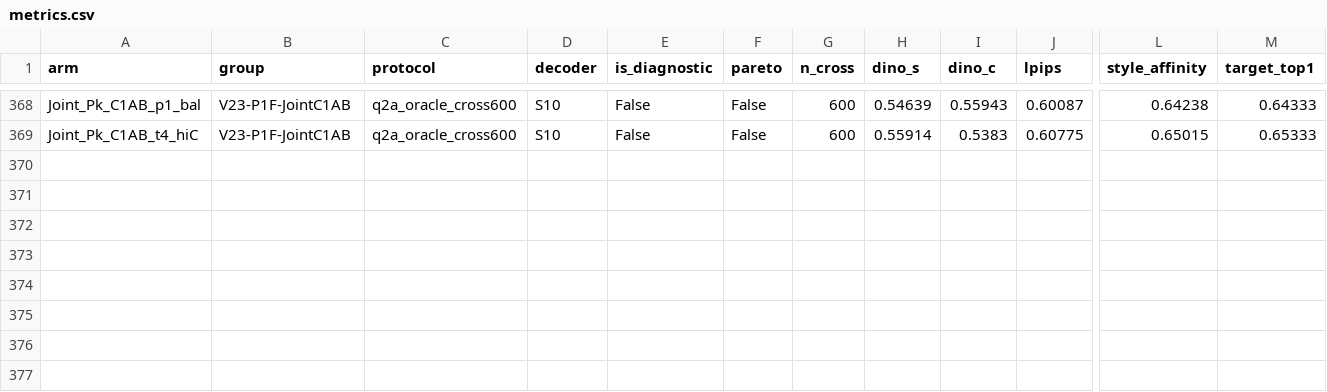
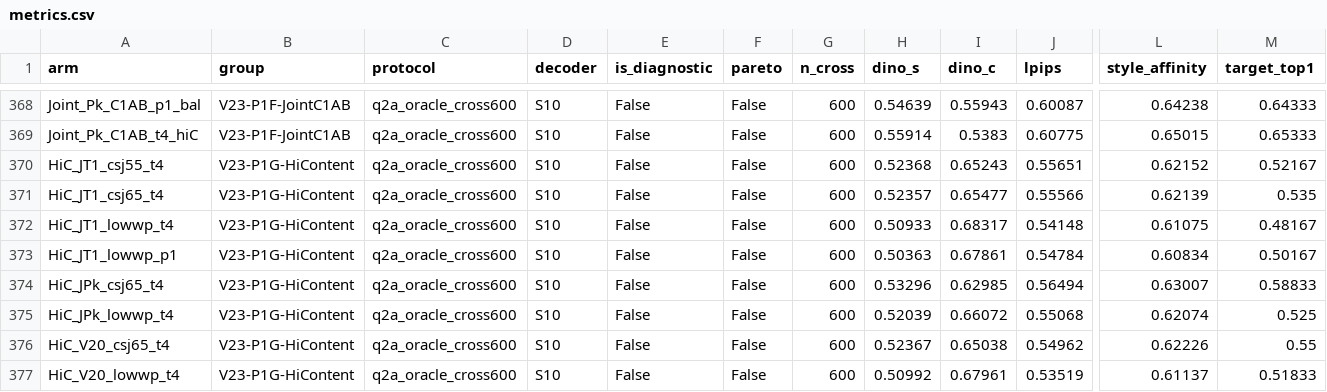
Before and after one commit to KiritoFD/WEAVE, a CSV file: docs/performance/metrics.csv, drawn as a sheet; only a part is shown, gaps mark what is left out; rows hold the shown columns only; the diff names each change by its address in the sheet, - before the commit and + after, or states it on an @@ line.

Commit message:
results(v23-hic-front): cs_j ws=6.5 on Joint_Pk reaches 58.83% Top1 / 0.5330 DINO-S @ 0.6299 DINO-C (beats D5 at half NFE); prep Dual_C1AB & 3060 self cross-pair builder

```diff
--- a/docs/performance/metrics.csv
+++ b/docs/performance/metrics.csv
+row 370: HiC_JT1_csj55_t4 | V23-P1G-HiContent | q2a_oracle_cross600 | S10 | False | False | 600 | 0.52368 | 0.65243 | 0.55651 | 0.62152 | 0.52167
+row 371: HiC_JT1_csj65_t4 | V23-P1G-HiContent | q2a_oracle_cross600 | S10 | False | False | 600 | 0.52357 | 0.65477 | 0.55566 | 0.62139 | 0.535
+row 372: HiC_JT1_lowwp_t4 | V23-P1G-HiContent | q2a_oracle_cross600 | S10 | False | False | 600 | 0.50933 | 0.68317 | 0.54148 | 0.61075 | 0.48167
+row 373: HiC_JT1_lowwp_p1 | V23-P1G-HiContent | q2a_oracle_cross600 | S10 | False | False | 600 | 0.50363 | 0.67861 | 0.54784 | 0.60834 | 0.50167
+row 374: HiC_JPk_csj65_t4 | V23-P1G-HiContent | q2a_oracle_cross600 | S10 | False | False | 600 | 0.53296 | 0.62985 | 0.56494 | 0.63007 | 0.58833
+row 375: HiC_JPk_lowwp_t4 | V23-P1G-HiContent | q2a_oracle_cross600 | S10 | False | False | 600 | 0.52039 | 0.66072 | 0.55068 | 0.62074 | 0.525
+row 376: HiC_V20_csj65_t4 | V23-P1G-HiContent | q2a_oracle_cross600 | S10 | False | False | 600 | 0.52367 | 0.65038 | 0.54962 | 0.62226 | 0.55
+row 377: HiC_V20_lowwp_t4 | V23-P1G-HiContent | q2a_oracle_cross600 | S10 | False | False | 600 | 0.50992 | 0.67961 | 0.53519 | 0.61137 | 0.51833
```
Also changed, not shown: 2 other files.
